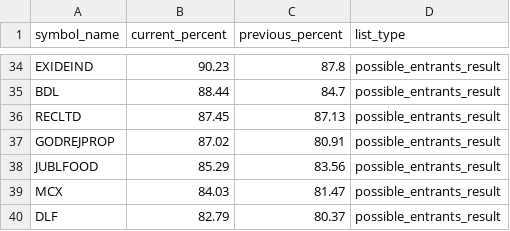
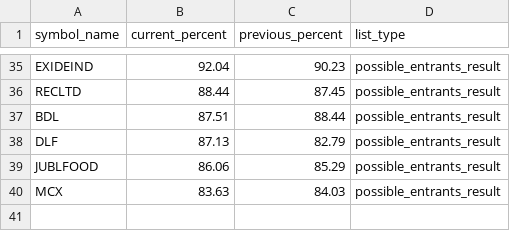
Before and after one commit to tsrajpurohit/MWPL, a CSV file: combined_ban_list.csv, drawn as a sheet; only a part is shown, gaps mark what is left out; removed rows and columns are numbered as before the commit, all else as after; the diff covers the shown part only; the diff names each change by its address in the sheet, - before the commit and + after, or states it on an @@ line.

```diff
--- a/combined_ban_list.csv
+++ b/combined_ban_list.csv
-B35 (current_percent): 90.23
+B35 (current_percent): 92.04
-C35 (previous_percent): 87.8
+C35 (previous_percent): 90.23
-row 35: BDL | 88.44 | 84.7 | possible_entrants_result
-B36 (current_percent): 87.45
+B36 (current_percent): 88.44
-C36 (previous_percent): 87.13
+C36 (previous_percent): 87.45
-row 37: GODREJPROP | 87.02 | 80.91 | possible_entrants_result
+row 37: BDL | 87.51 | 88.44 | possible_entrants_result
+row 38: DLF | 87.13 | 82.79 | possible_entrants_result
-B39 (current_percent): 85.29
+B39 (current_percent): 86.06
-C39 (previous_percent): 83.56
+C39 (previous_percent): 85.29
-B40 (current_percent): 84.03
+B40 (current_percent): 83.63
-C40 (previous_percent): 81.47
+C40 (previous_percent): 84.03
-row 40: DLF | 82.79 | 80.37 | possible_entrants_result
```
Also changed, not shown: 13 added rows, 12 removed rows and 40 edited cells elsewhere in this file.
